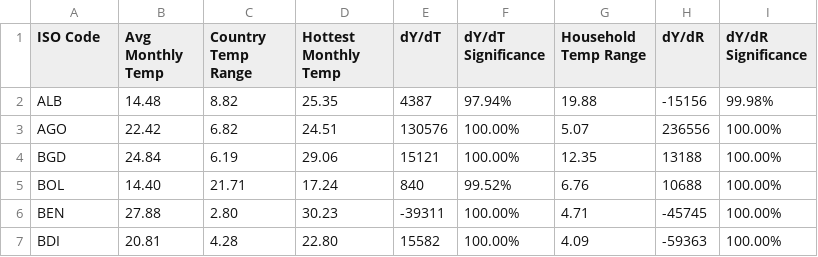
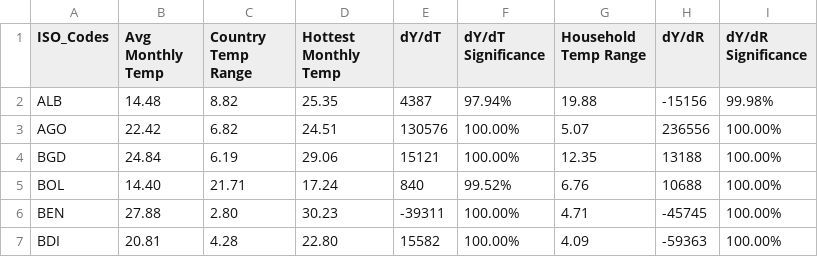
Before and after one commit to sandhoefner/worldbank, a CSV file: 52.csv, drawn as a sheet; only a part is shown.

Commit message:
world bank topojson is finally rendering but it's weird polygons. has data though. this is a huge progress

```diff
--- a/52.csv
+++ b/52.csv
@@ -1,2 +1,2 @@
-ISO Code,Avg Monthly Temp,Country Temp Range,Hottest Monthly Temp,dY/dT,dY/dT Significance,Household Temp Range,dY/dR,dY/dR Significance,
+ISO_Codes,Avg Monthly Temp,Country Temp Range,Hottest Monthly Temp,dY/dT,dY/dT Significance,Household Temp Range,dY/dR,dY/dR Significance,
 ALB,14.48,8.82,25.35,4387,97.94%,19.88,-15156,99.98%,
```
Also changed, not shown: 7 other files.
